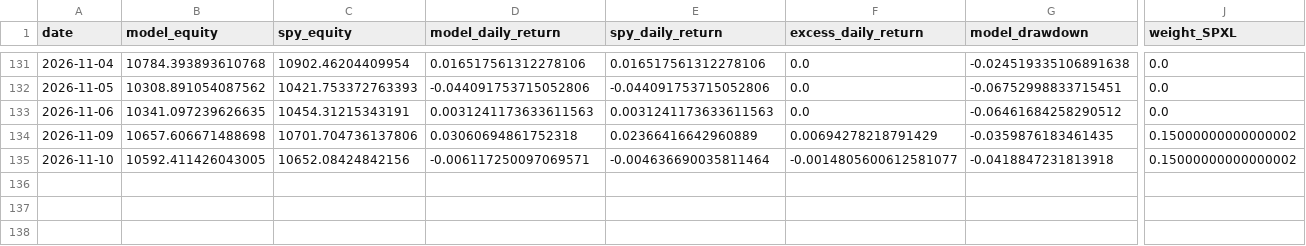
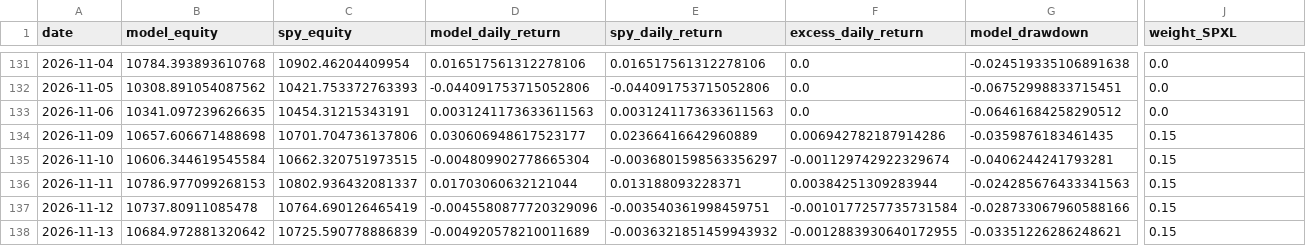
Before and after one commit to evantykwork02/spy-v17-production, a CSV file: live_tracker/live_equity_curve.csv, drawn as a sheet; only a part is shown, gaps mark what is left out; rows hold the shown columns only; the diff covers the shown part only; the diff names each change by its address in the sheet, - before the commit and + after, or states it on an @@ line.

```diff
--- a/live_tracker/live_equity_curve.csv
+++ b/live_tracker/live_equity_curve.csv
-D134 (model_daily_return): 0.03060694861752318
+D134 (model_daily_return): 0.030606948617523177
-F134 (excess_daily_return): 0.00694278218791429
+F134 (excess_daily_return): 0.006942782187914286
-J134:J135 (weight_SPXL): 0.15000000000000002
+J134:J135 (weight_SPXL): 0.15
-B135 (model_equity): 10592.411426043005
+B135 (model_equity): 10606.344619545584
-C135 (spy_equity): 10652.08424842156
+C135 (spy_equity): 10662.320751973515
-D135 (model_daily_return): -0.006117250097069571
+D135 (model_daily_return): -0.004809902778665304
-E135 (spy_daily_return): -0.004636690035811464
+E135 (spy_daily_return): -0.0036801598563356297
-F135 (excess_daily_return): -0.0014805600612581077
+F135 (excess_daily_return): -0.001129742922329674
-G135 (model_drawdown): -0.0418847231813918
+G135 (model_drawdown): -0.0406244241793281
+row 136: 2026-11-11 | 10786.977099268153 | 10802.936432081337 | 0.01703060632121044 | 0.013188093228371 | 0.00384251309283944 | -0.024285676433341563 | 0.15
+row 137: 2026-11-12 | 10737.80911085478 | 10764.690126465419 | -0.0045580877720329096 | -0.003540361998459751 | -0.0010177257735731584 | -0.028733067960588166 | 0.15
+row 138: 2026-11-13 | 10684.972881320642 | 10725.590778886839 | -0.004920578210011689 | -0.0036321851459943932 | -0.0012883930640172955 | -0.03351226286248621 | 0.15
```
Also changed, not shown: 1 edited cell elsewhere in this file, live_tracker/live_signal_ledger.csv, live_tracker/live_signal_periods.csv, 13 other files.
